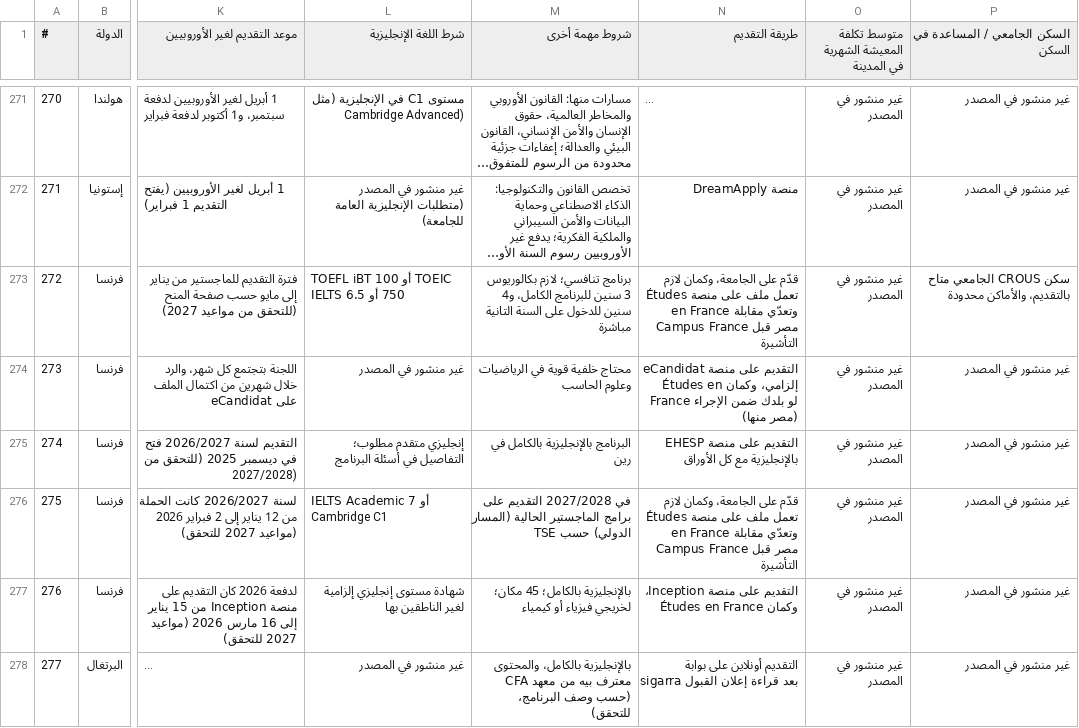
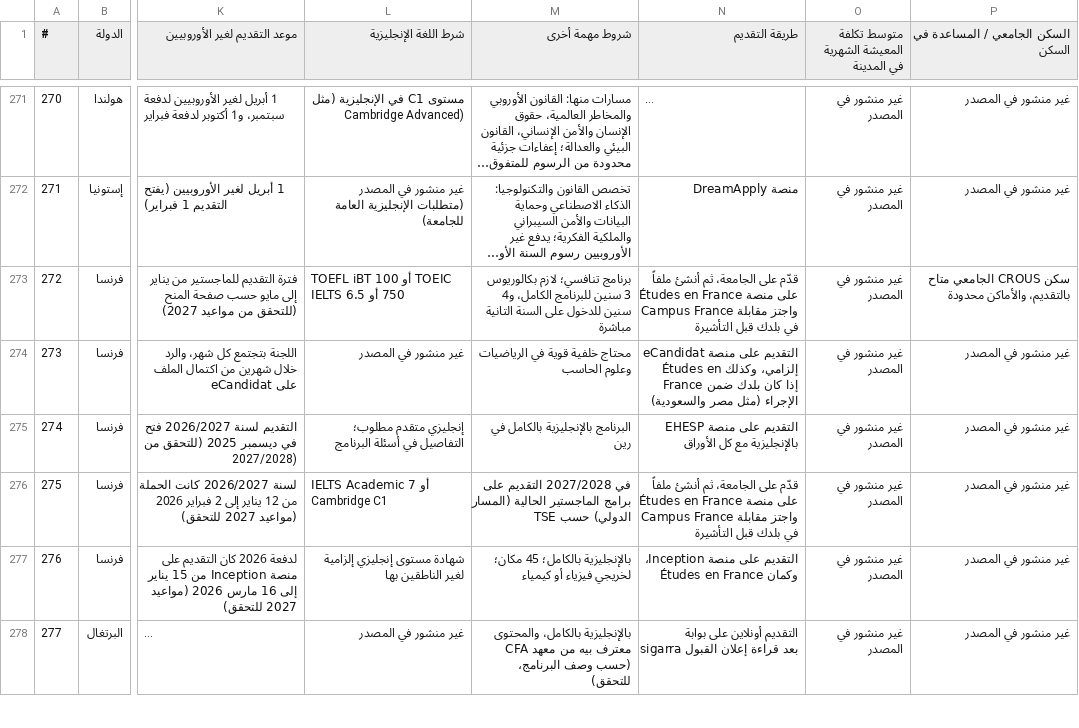
Before and after one commit to timelmallah-cpu/mynewgate, a CSV file: data/programmes/all_programmes.csv, drawn as a sheet; only a part is shown, gaps mark what is left out; long unchanged cells end in …; the diff names each change by its address in the sheet, - before the commit and + after, or states it on an @@ line.

```diff
--- a/data/programmes/all_programmes.csv
+++ b/data/programmes/all_programmes.csv
-N273 (طريقة التقديم): …على الجامعة، وكمان لازم تعمل ملف على منصة Études en France وتعدّي مقابلة Campus France مصر قبل التأشيرة
+N273 (طريقة التقديم): …على الجامعة، ثم أنشئ ملفاً على منصة Études en France واجتز مقابلة Campus France في بلدك قبل التأشيرة
-N274 (طريقة التقديم): …eCandidat إلزامي، وكمان Études en France لو بلدك ضمن الإجراء (مصر منها)
+N274 (طريقة التقديم): …eCandidat إلزامي، وكذلك Études en France إذا كان بلدك ضمن الإجراء (مثل مصر والسعودية)
-N276 (طريقة التقديم): …على الجامعة، وكمان لازم تعمل ملف على منصة Études en France وتعدّي مقابلة Campus France مصر قبل التأشيرة
+N276 (طريقة التقديم): …على الجامعة، ثم أنشئ ملفاً على منصة Études en France واجتز مقابلة Campus France في بلدك قبل التأشيرة
```
Also changed, not shown: data/programmes/france.csv, 14 other files.
